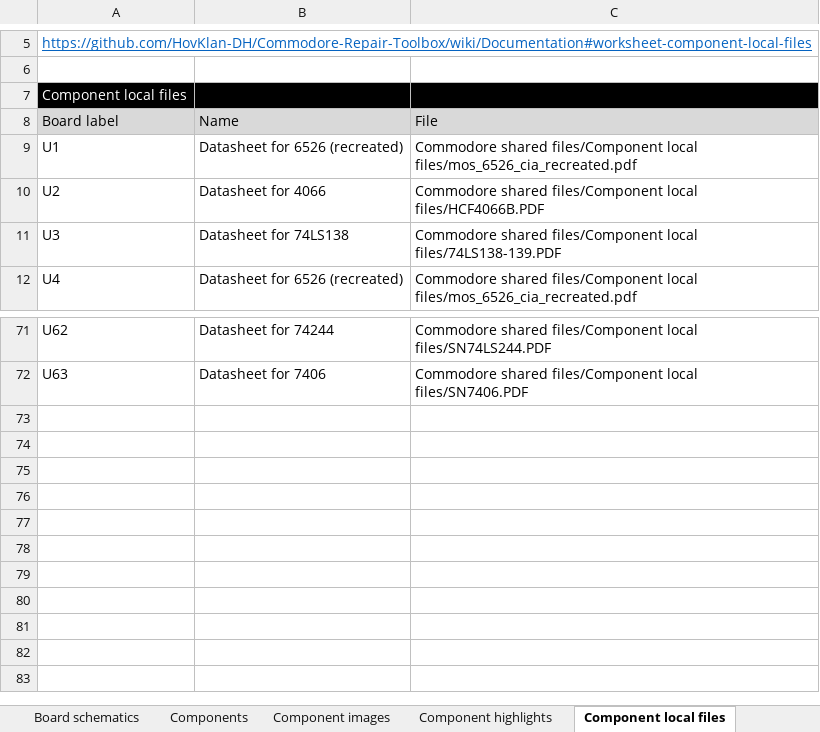
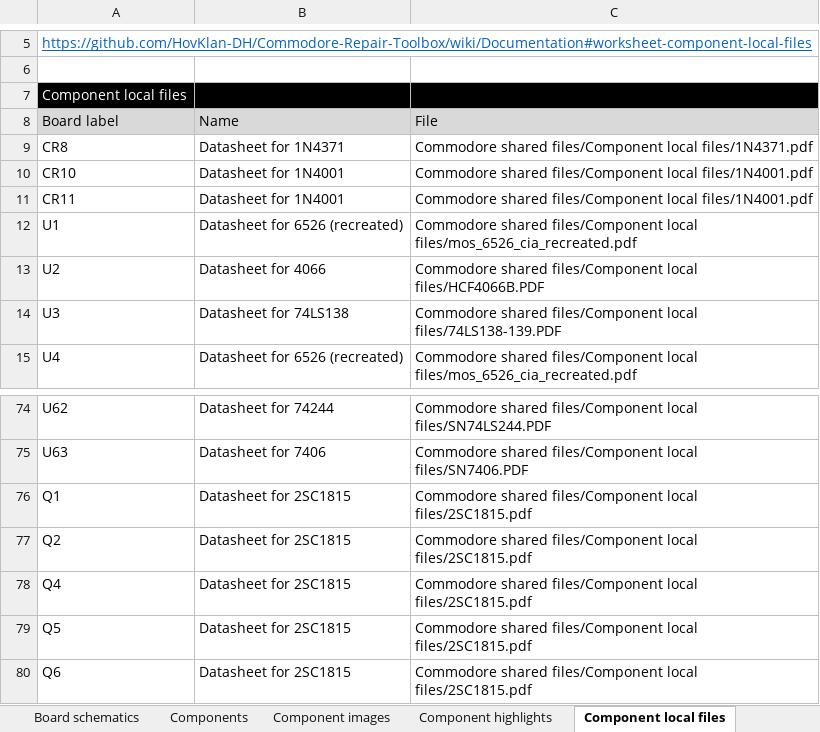
Before and after one commit to HovKlan-DH/Commodore-Repair-Toolbox, an Excel workbook: Data/Commodore 128/310378/Data C128 310378.xlsx, sheet Component local files, drawn as a sheet; only a part is shown, gaps mark what is left out; values as stored, in another font and other column widths than the file's, no borders; the diff names each change by its address in the sheet, - before the commit and + after, or states it on an @@ line.

```diff
--- a/Data/Commodore 128/310378/Data C128 310378.xlsx (sheet Component local files)
+++ b/Data/Commodore 128/310378/Data C128 310378.xlsx (sheet Component local files)
+row 9: CR8 | Datasheet for 1N4371 | Commodore shared files/Component local files/1N4371.pdf
+row 10: CR10 | Datasheet for 1N4001 | Commodore shared files/Component local files/1N4001.pdf
+row 11: CR11 | Datasheet for 1N4001 | Commodore shared files/Component local files/1N4001.pdf
+row 76: Q1 | Datasheet for 2SC1815 | Commodore shared files/Component local files/2SC1815.pdf
+row 77: Q2 | Datasheet for 2SC1815 | Commodore shared files/Component local files/2SC1815.pdf
+row 78: Q4 | Datasheet for 2SC1815 | Commodore shared files/Component local files/2SC1815.pdf
+row 79: Q5 | Datasheet for 2SC1815 | Commodore shared files/Component local files/2SC1815.pdf
+row 80: Q6 | Datasheet for 2SC1815 | Commodore shared files/Component local files/2SC1815.pdf
```
Also changed, not shown: sheet Component highlights, sheet Component images, sheet Components, 6 other files.
